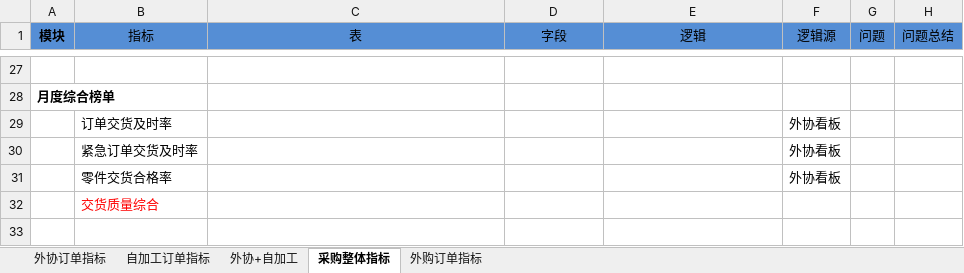
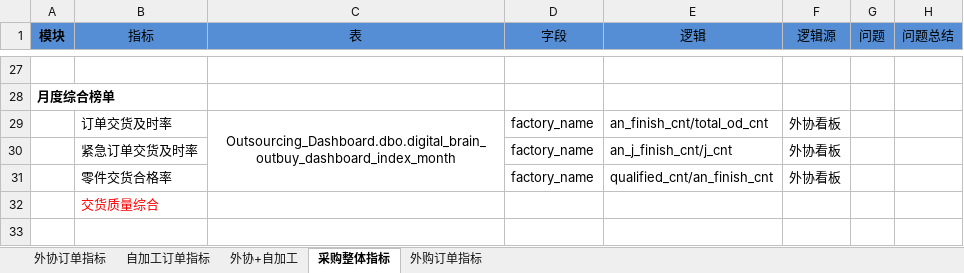
Before and after one commit to zzg1001/ike-date, an Excel workbook: 七.烟机------------------------------------2024-04-03/⭐烟机工业数字大脑/烟机工业数字大脑-2024-06-17.xlsx, sheet 采购整体指标, drawn as a sheet; only a part is shown, gaps mark what is left out; values as stored, in another font and other column widths than the file's, no borders; charts and pictures not drawn; removed rows and columns are numbered as before the commit, all else as after; the diff names each change by its address in the sheet, - before the commit and + after, or states it on an @@ line.

```diff
--- a/七.烟机------------------------------------2024-04-03/⭐烟机工业数字大脑/烟机工业数字大脑-2024-06-17.xlsx (sheet 采购整体指标)
+++ b/七.烟机------------------------------------2024-04-03/⭐烟机工业数字大脑/烟机工业数字大脑-2024-06-17.xlsx (sheet 采购整体指标)
-row 29:  | 订单交货及时率 |  |  |  | 外协看板
-row 30:  | 紧急订单交货及时率 |  |  |  | 外协看板
-row 31:  | 零件交货合格率 |  |  |  | 外协看板
+row 29:  | 订单交货及时率 | Outsourcing_Dashboard.dbo.digital_brain_outbuy_dashboard_index_month | factory_name | an_finish_cnt/total_od_cnt | 外协看板
+row 30:  | 紧急订单交货及时率 |  | factory_name | an_j_finish_cnt/j_cnt | 外协看板
+row 31:  | 零件交货合格率 |  | factory_name | qualified_cnt/an_finish_cnt | 外协看板
```
Also changed, not shown: sheet 外协订单指标, sheet 外购订单指标, sheet 自加工订单指标, 5 other files.
